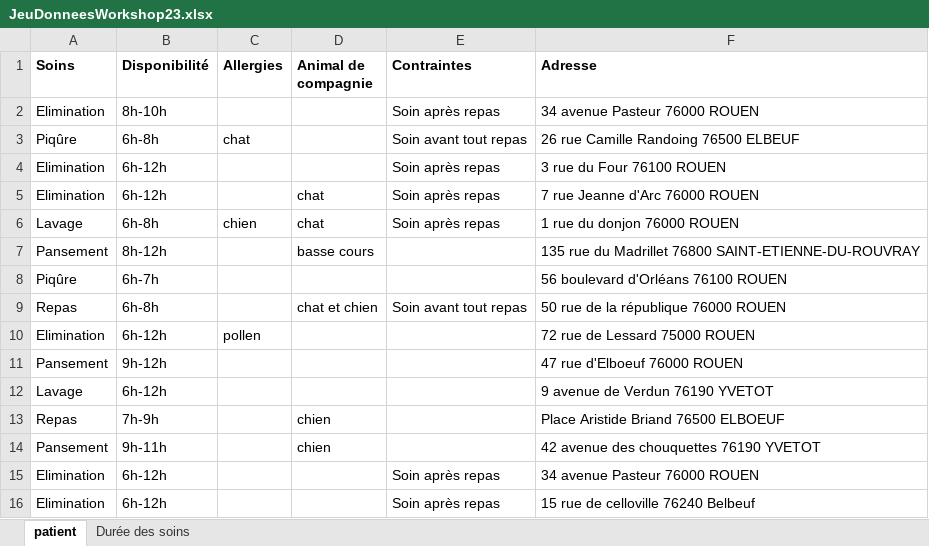
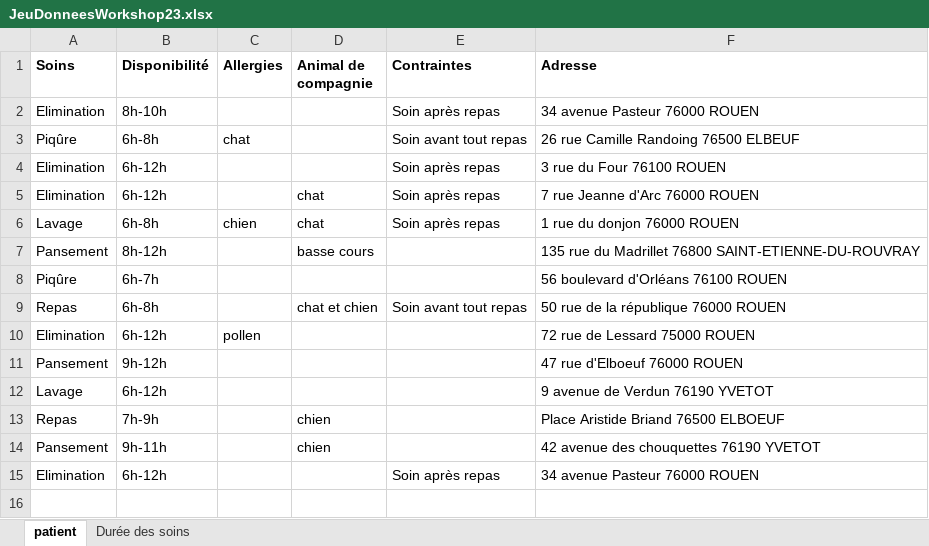
Before and after one commit to Alexandre-COURBOIS/5MI_WorkShop_PA, an Excel workbook: JeuDonneesWorkshop23.xlsx, sheet patient, drawn as a sheet; values as stored, in another font and other column widths than the file's, no borders; the diff names each change by its address in the sheet, - before the commit and + after, or states it on an @@ line.

Commit message:
Data updated

```diff
--- a/JeuDonneesWorkshop23.xlsx (sheet patient)
+++ b/JeuDonneesWorkshop23.xlsx (sheet patient)
-row 16: Elimination | 6h-12h |  |  | Soin après repas | 15 rue de celloville 76240 Belbeuf
```
